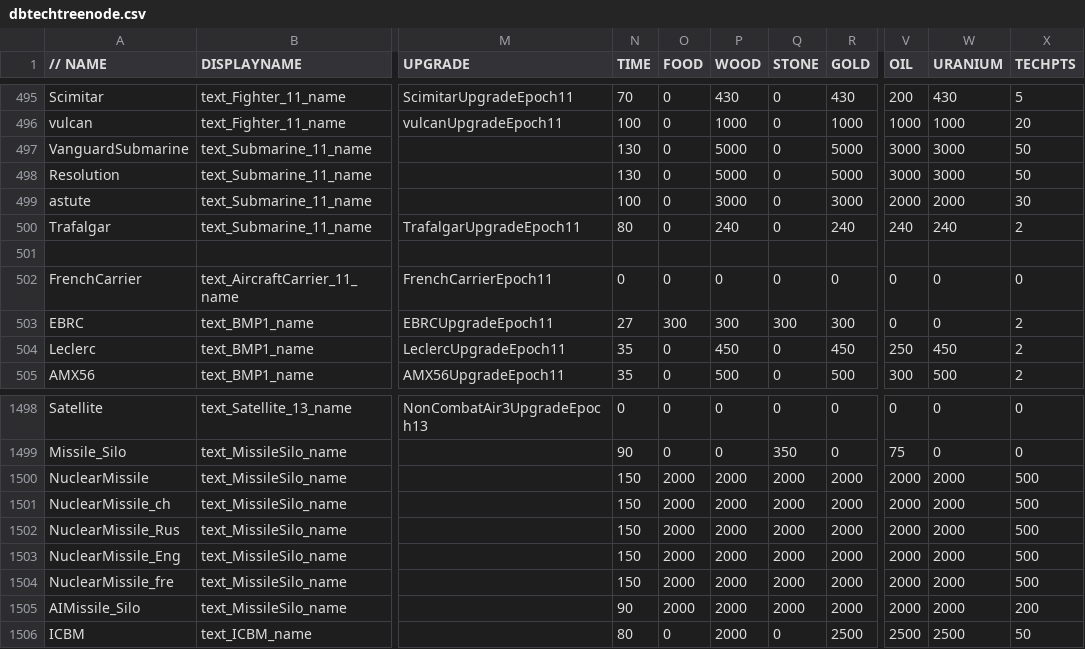
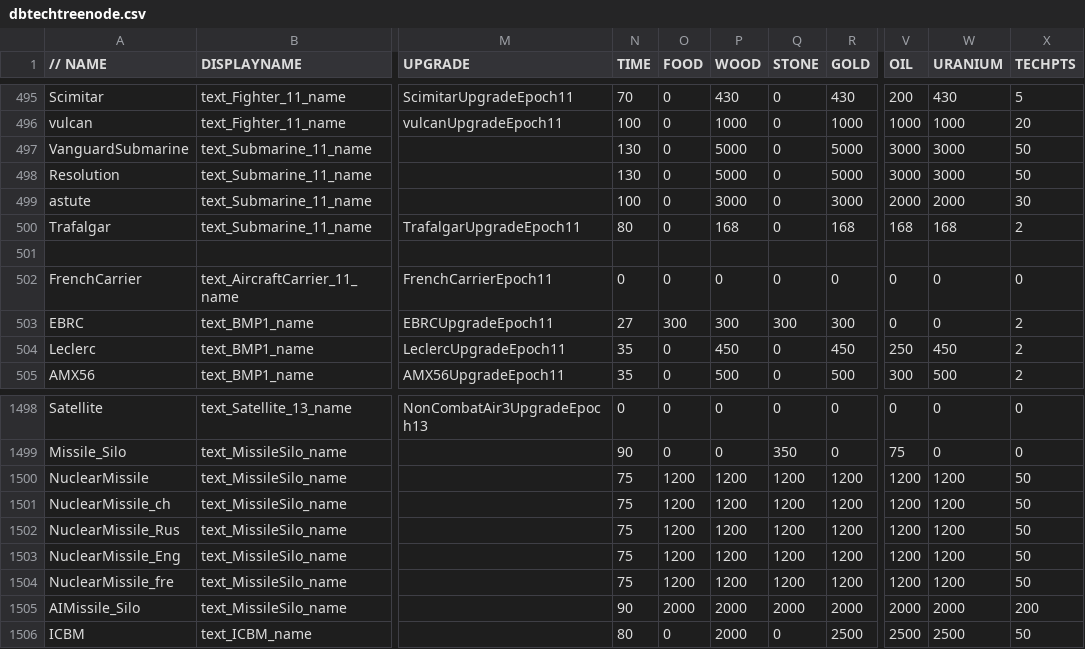
Before and after one commit to luojiang419/ee2, a CSV file: game-metadata/EE2X_db/TechTree/dbtechtreenode.csv, drawn as a sheet; only a part is shown, gaps mark what is left out; the diff names each change by its address in the sheet, - before the commit and + after, or states it on an @@ line.

```diff
--- a/game-metadata/EE2X_db/TechTree/dbtechtreenode.csv
+++ b/game-metadata/EE2X_db/TechTree/dbtechtreenode.csv
-P500 (WOOD): 240
+P500 (WOOD): 168
-R500 (GOLD): 240
+R500 (GOLD): 168
-V500 (OIL): 240
+V500 (OIL): 168
-W500 (URANIUM): 240
+W500 (URANIUM): 168
-N1500:N1504 (TIME): 150
+N1500:N1504 (TIME): 75
-O1500:O1504 (FOOD): 2000
+O1500:O1504 (FOOD): 1200
-P1500:P1504 (WOOD): 2000
+P1500:P1504 (WOOD): 1200
-Q1500:Q1504 (STONE): 2000
+Q1500:Q1504 (STONE): 1200
-R1500:R1504 (GOLD): 2000
+R1500:R1504 (GOLD): 1200
-V1500:V1504 (OIL): 2000
+V1500:V1504 (OIL): 1200
-W1500:W1504 (URANIUM): 2000
+W1500:W1504 (URANIUM): 1200
-X1500:X1504 (TECHPTS): 500
+X1500:X1504 (TECHPTS): 50
```
Also changed, not shown: game-metadata/EE2X_db/TechTree/upgrade_unittypes.csv, 1 other file.
